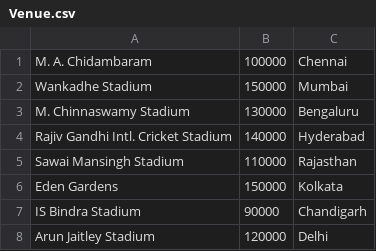
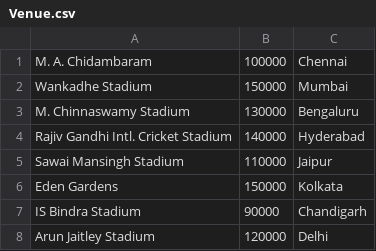
Before and after one commit to LalithGuptha/Sequel, a CSV file: ExcelFiles/Venue.csv, drawn as a sheet.

```diff
--- a/ExcelFiles/Venue.csv
+++ b/ExcelFiles/Venue.csv
@@ -4,3 +4,3 @@ M. Chinnaswamy Stadium,130000,Bengaluru
 Rajiv Gandhi Intl. Cricket Stadium,140000,Hyderabad
-Sawai Mansingh Stadium,110000,Rajasthan
+Sawai Mansingh Stadium,110000,Jaipur
 Eden Gardens,150000,Kolkata
```
Also changed, not shown: 1 other file.
